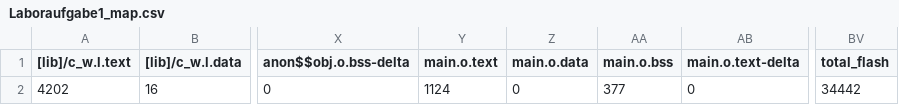
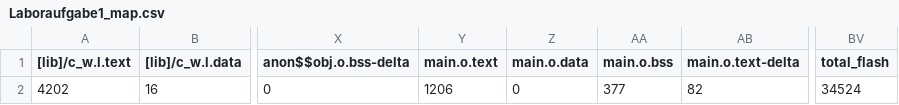
Before and after one commit to jkreucher/mpro-labor1, a CSV file: BUILD/NUCLEO_F446RE/ARMC6/Laboraufgabe1_map.csv, drawn as a sheet; only a part is shown, gaps mark what is left out; the diff names each change by its address in the sheet, - before the commit and + after, or states it on an @@ line.

```diff
--- a/BUILD/NUCLEO_F446RE/ARMC6/Laboraufgabe1_map.csv
+++ b/BUILD/NUCLEO_F446RE/ARMC6/Laboraufgabe1_map.csv
-Y2 (main.o.text): 1124
+Y2 (main.o.text): 1206
-AB2 (main.o.text-delta): 0
+AB2 (main.o.text-delta): 82
-BV2 (total_flash): 34442
+BV2 (total_flash): 34524
```
Also changed, not shown: 8 other files.
